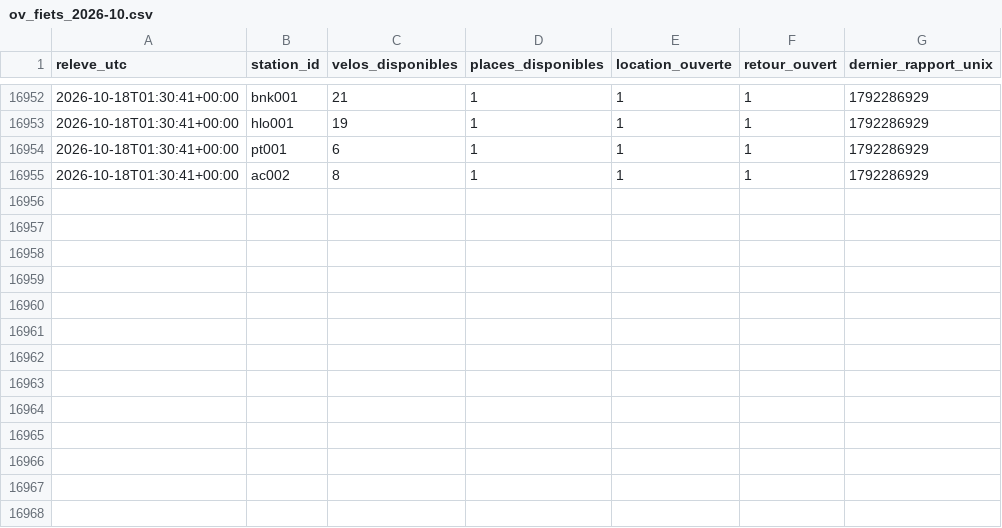
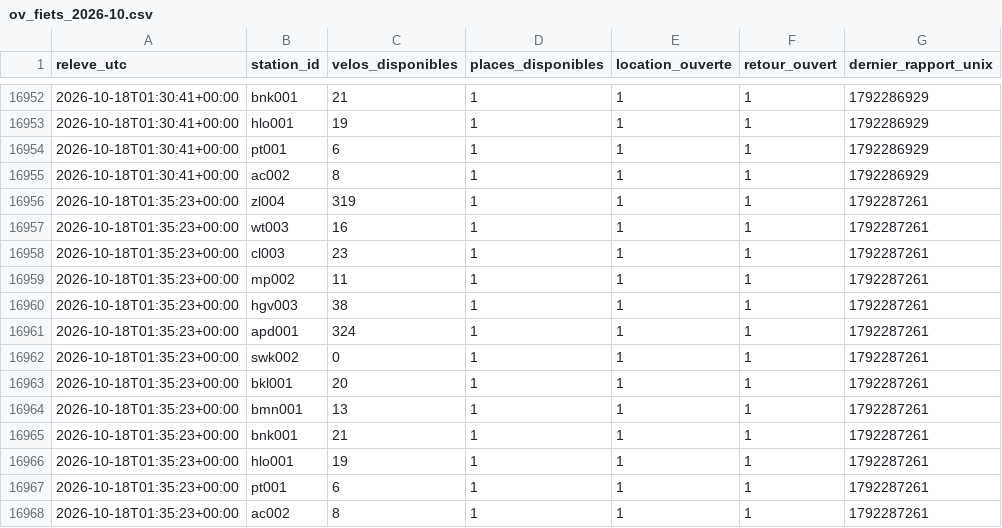
Before and after one commit to jbgernet/velo-gare-donnees, a CSV file: data/ov_fiets_2026-10.csv, drawn as a sheet; only a part is shown, gaps mark what is left out; the diff names each change by its address in the sheet, - before the commit and + after, or states it on an @@ line.

```diff
--- a/data/ov_fiets_2026-10.csv
+++ b/data/ov_fiets_2026-10.csv
+row 16956: 2026-10-18T01:35:23+00:00 | zl004 | 319 | 1 | 1 | 1 | 1792287261
+row 16957: 2026-10-18T01:35:23+00:00 | wt003 | 16 | 1 | 1 | 1 | 1792287261
+row 16958: 2026-10-18T01:35:23+00:00 | cl003 | 23 | 1 | 1 | 1 | 1792287261
+row 16959: 2026-10-18T01:35:23+00:00 | mp002 | 11 | 1 | 1 | 1 | 1792287261
+row 16960: 2026-10-18T01:35:23+00:00 | hgv003 | 38 | 1 | 1 | 1 | 1792287261
+row 16961: 2026-10-18T01:35:23+00:00 | apd001 | 324 | 1 | 1 | 1 | 1792287261
+row 16962: 2026-10-18T01:35:23+00:00 | swk002 | 0 | 1 | 1 | 1 | 1792287261
+row 16963: 2026-10-18T01:35:23+00:00 | bkl001 | 20 | 1 | 1 | 1 | 1792287261
+row 16964: 2026-10-18T01:35:23+00:00 | bmn001 | 13 | 1 | 1 | 1 | 1792287261
+row 16965: 2026-10-18T01:35:23+00:00 | bnk001 | 21 | 1 | 1 | 1 | 1792287261
+row 16966: 2026-10-18T01:35:23+00:00 | hlo001 | 19 | 1 | 1 | 1 | 1792287261
+row 16967: 2026-10-18T01:35:23+00:00 | pt001 | 6 | 1 | 1 | 1 | 1792287261
+row 16968: 2026-10-18T01:35:23+00:00 | ac002 | 8 | 1 | 1 | 1 | 1792287261
```
Also changed, not shown: 2 other files.
